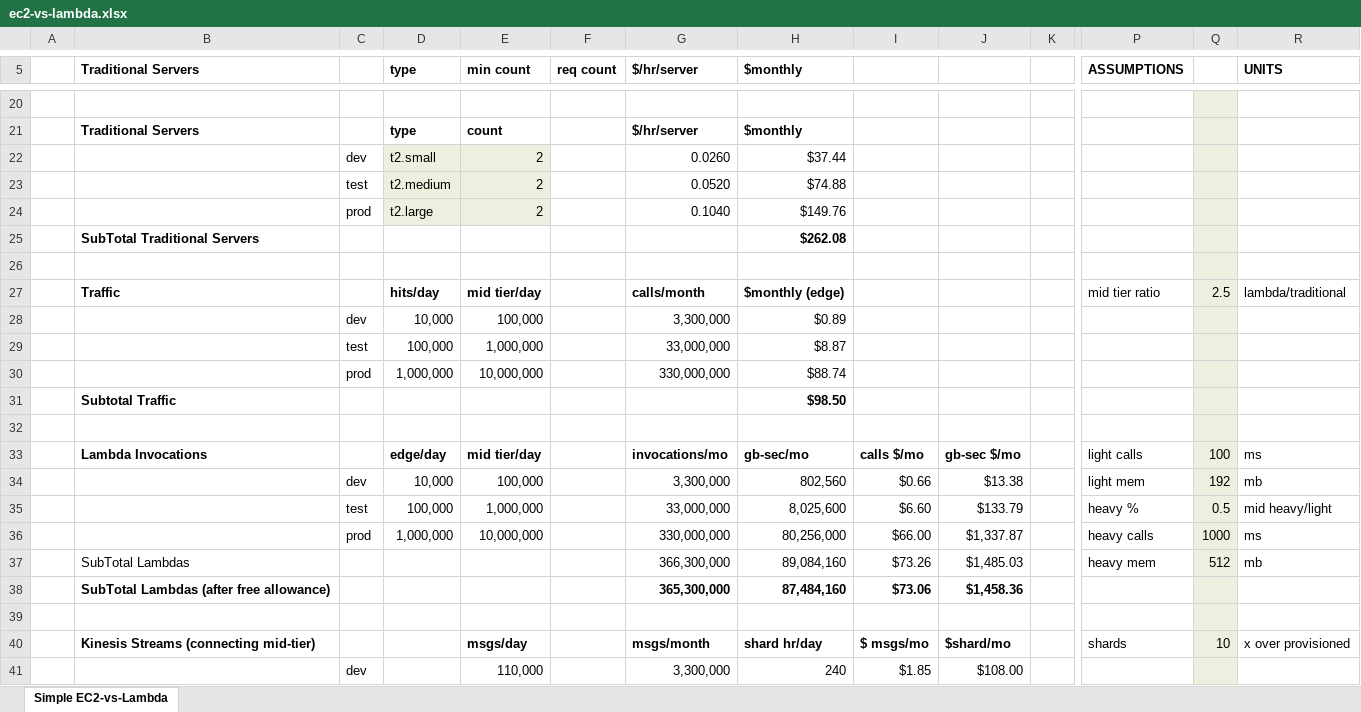
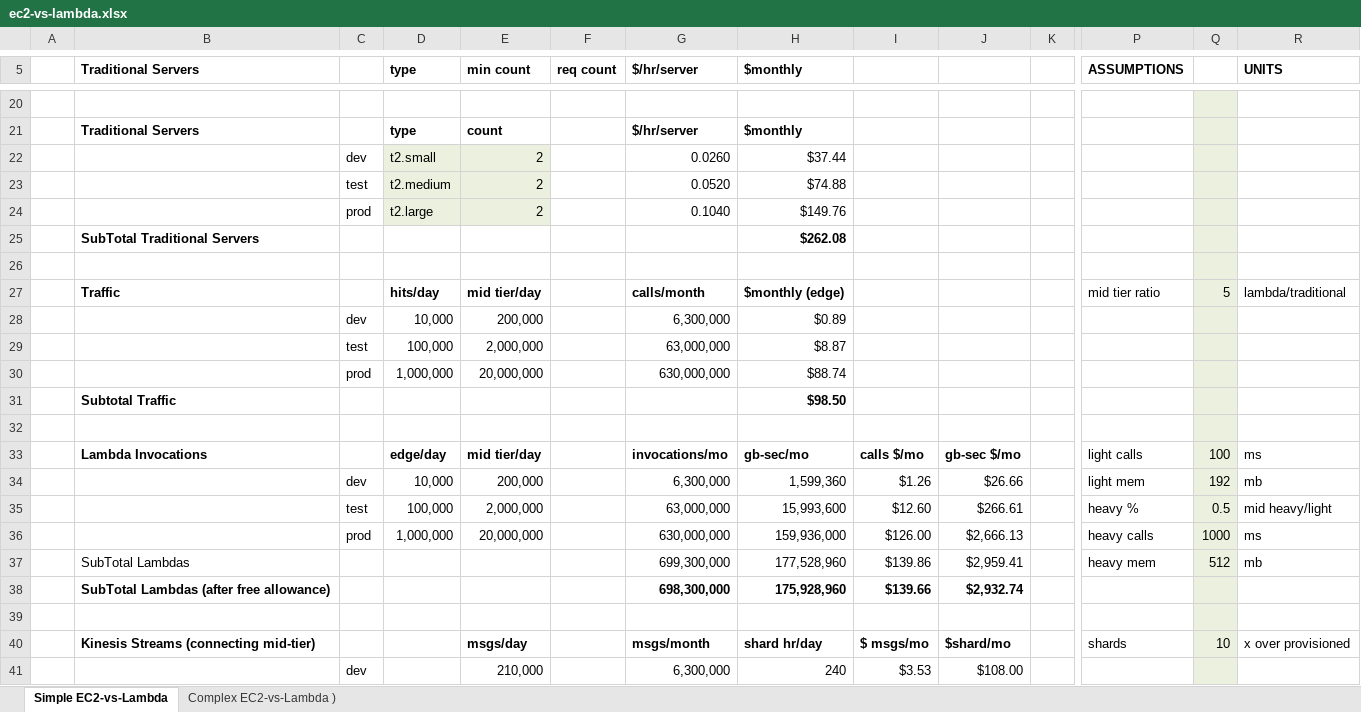
Before and after one commit to bdobyns/silver-funicular, an Excel workbook: api-lambda-mock/ec2-vs-lambda.xlsx, sheet Simple EC2-vs-Lambda, drawn as a sheet; only a part is shown, gaps mark what is left out; values as stored, in another font and other column widths than the file's, no borders; removed rows and columns are numbered as before the commit, all else as after; rows hold the shown columns only; the diff covers the shown part only; the diff names each change by its address in the sheet, - before the commit and + after, or states it on an @@ line.

```diff
--- a/api-lambda-mock/ec2-vs-lambda.xlsx (sheet Simple EC2-vs-Lambda)
+++ b/api-lambda-mock/ec2-vs-lambda.xlsx (sheet Simple EC2-vs-Lambda)
+sheet tab: Complex EC2-vs-Lambda )
-Q27: 2.5
+Q27: 5
-E28 (min count): 100,000
+E28 (min count): 200,000
-G28 ($/hr/server): 3,300,000
+G28 ($/hr/server): 6,300,000
-E29 (min count): 1,000,000
+E29 (min count): 2,000,000
-G29 ($/hr/server): 33,000,000
+G29 ($/hr/server): 63,000,000
-E30 (min count): 10,000,000
+E30 (min count): 20,000,000
-G30 ($/hr/server): 330,000,000
+G30 ($/hr/server): 630,000,000
-E34 (min count): 100,000
+E34 (min count): 200,000
-G34 ($/hr/server): 3,300,000
+G34 ($/hr/server): 6,300,000
-H34 ($monthly): 802,560
+H34 ($monthly): 1,599,360
-I34: $0.66
+I34: $1.26
-J34: $13.38
+J34: $26.66
-E35 (min count): 1,000,000
+E35 (min count): 2,000,000
-G35 ($/hr/server): 33,000,000
+G35 ($/hr/server): 63,000,000
-H35 ($monthly): 8,025,600
+H35 ($monthly): 15,993,600
-I35: $6.60
+I35: $12.60
-J35: $133.79
+J35: $266.61
-E36 (min count): 10,000,000
+E36 (min count): 20,000,000
-G36 ($/hr/server): 330,000,000
+G36 ($/hr/server): 630,000,000
-H36 ($monthly): 80,256,000
+H36 ($monthly): 159,936,000
-I36: $66.00
+I36: $126.00
-J36: $1,337.87
+J36: $2,666.13
-G37 ($/hr/server): 366,300,000
+G37 ($/hr/server): 699,300,000
-H37 ($monthly): 89,084,160
+H37 ($monthly): 177,528,960
-I37: $73.26
+I37: $139.86
-J37: $1,485.03
+J37: $2,959.41
-row 38:  | SubTotal Lambdas (after free allowance) |  |  |  |  | 365,300,000 | 87,484,160 | $73.06 | $1,458.36
+row 38:  | SubTotal Lambdas (after free allowance) |  |  |  |  | 698,300,000 | 175,928,960 | $139.66 | $2,932.74
-E41 (min count): 110,000
+E41 (min count): 210,000
-G41 ($/hr/server): 3,300,000
+G41 ($/hr/server): 6,300,000
-I41: $1.85
+I41: $3.53
```
Also changed, not shown: 13 edited cells elsewhere in this sheet.
